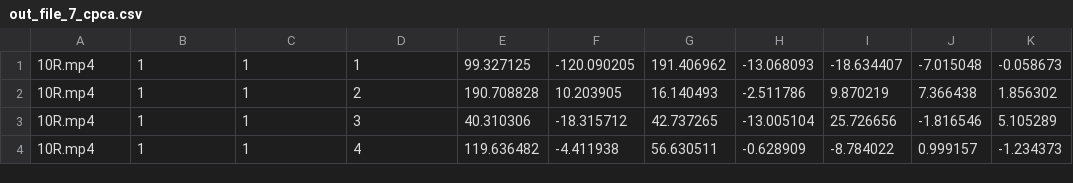
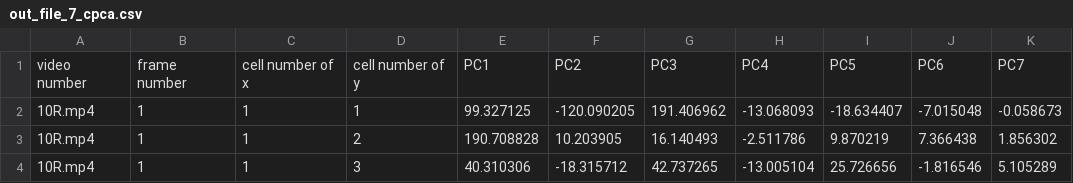
Before and after one commit to bineetagupta/Multimedia-Web-Database-Project, a CSV file: Kyungyong/out_file_7_cpca.csv, drawn as a sheet; only a part is shown; the shorter side is filled out with more unchanged rows; the diff names each change by its address in the sheet, - before the commit and + after, or states it on an @@ line.

```diff
--- a/Kyungyong/out_file_7_cpca.csv
+++ b/Kyungyong/out_file_7_cpca.csv
+row 1: video number | frame number | cell number of x | cell number of y | PC1 | PC2 | PC3 | PC4 | PC5 | PC6 | PC7
```
Also changed, not shown: 9 other files.
